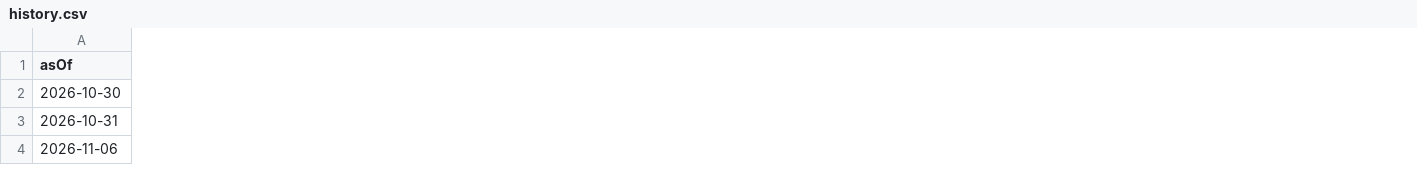
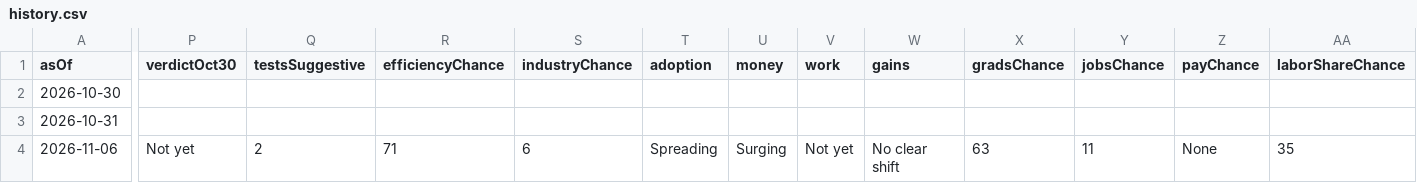
Before and after one commit to mrtylerhorn-lgtm/econ-productivity-uplift, a CSV file: data/history.csv, drawn as a sheet; only a part is shown, gaps mark what is left out; the diff names each change by its address in the sheet, - before the commit and + after, or states it on an @@ line.

```diff
--- a/data/history.csv
+++ b/data/history.csv
+column P (verdictOct30), row 4: Not yet
+column Q (testsSuggestive), row 4: 2
+column R (efficiencyChance), row 4: 71
+column S (industryChance), row 4: 6
+column T (adoption), row 4: Spreading
+column U (money), row 4: Surging
+column V (work), row 4: Not yet
+column W (gains), row 4: No clear shift
+column X (gradsChance), row 4: 63
+column Y (jobsChance), row 4: 11
+column Z (payChance), row 4: None
+column AA (laborShareChance), row 4: 35
```
Also changed, not shown: 1 other file.
